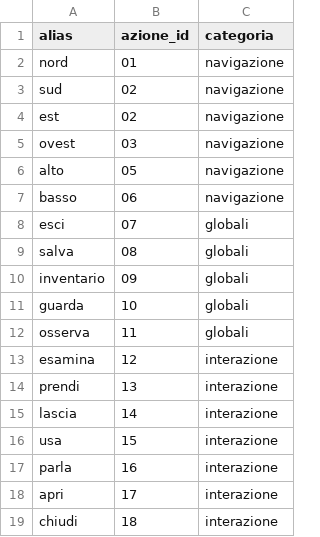
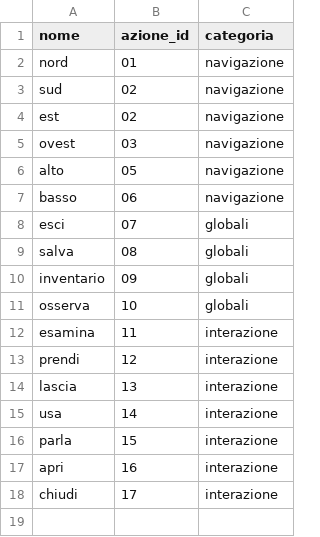
Before and after one commit to anton-io01/AvventuraTestuale-MAP, a CSV file: src/main/resources/csv/azioni.csv, drawn as a sheet.

Commit message:
Aggiunto il file azioni_alias.csv

```diff
--- a/src/main/resources/csv/azioni.csv
+++ b/src/main/resources/csv/azioni.csv
@@ -1,2 +1,2 @@
-alias,azione_id,categoria
+nome,azione_id,categoria
 nord,01,navigazione
@@ -10,10 +10,9 @@ salva,08,globali
 inventario,09,globali
-guarda,10,globali
-osserva,11,globali
-esamina,12,interazione
-prendi,13,interazione
-lascia,14,interazione
-usa,15,interazione
-parla,16,interazione
-apri,17,interazione
-chiudi,18,interazione
+osserva,10,globali
+esamina,11,interazione
+prendi,12,interazione
+lascia,13,interazione
+usa,14,interazione
+parla,15,interazione
+apri,16,interazione
+chiudi,17,interazione
```
